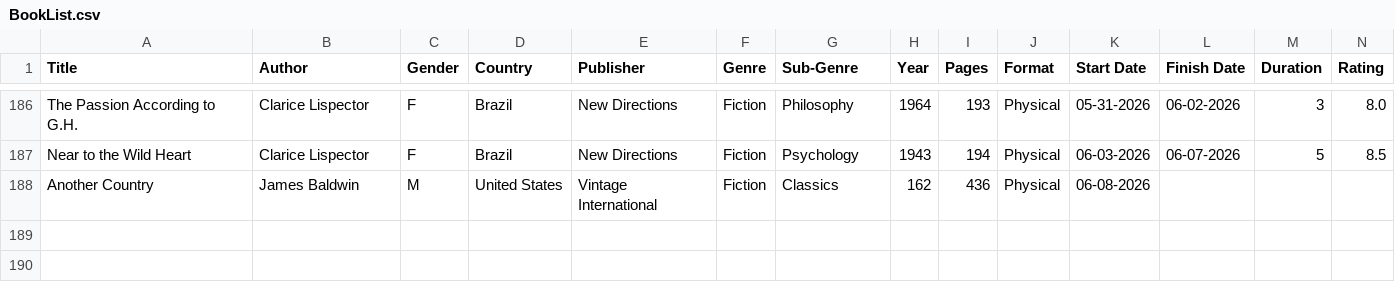
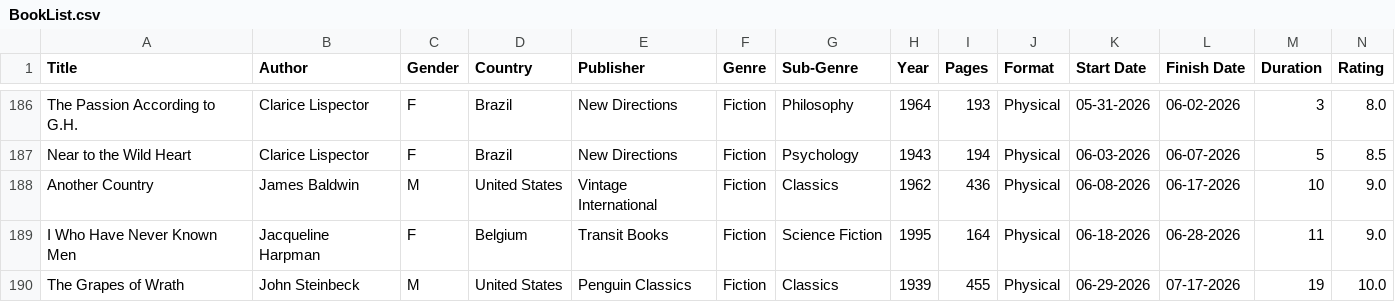
Before and after one commit to noah-kg/reading-habits, a CSV file: BookList.csv, drawn as a sheet; only a part is shown, gaps mark what is left out.

```diff
--- a/BookList.csv
+++ b/BookList.csv
@@ -187,2 +187,4 @@ The Passion According to G.H.,Clarice Lispector,F,Brazil,New Directions,Fiction,
 Near to the Wild Heart,Clarice Lispector,F,Brazil,New Directions,Fiction,Psychology,1943,194,Physical,06-03-2026,06-07-2026,5,8.5
-Another Country,James Baldwin,M,United States,Vintage International,Fiction,Classics,162,436,Physical,06-08-2026,,,
+Another Country,James Baldwin,M,United States,Vintage International,Fiction,Classics,1962,436,Physical,06-08-2026,06-17-2026,10,9.0
+I Who Have Never Known Men,Jacqueline Harpman,F,Belgium,Transit Books,Fiction,Science Fiction,1995,164,Physical,06-18-2026,06-28-2026,11,9.0
+The Grapes of Wrath,John Steinbeck,M,United States,Penguin Classics,Fiction,Classics,1939,455,Physical,06-29-2026,07-17-2026,19,10.0
```
Also changed, not shown: new_covers.csv, 1 other file.
